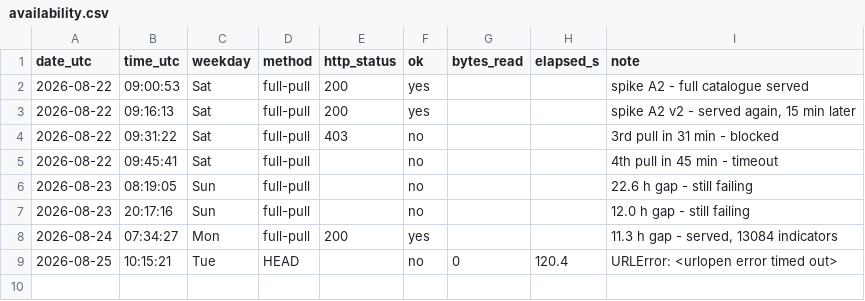
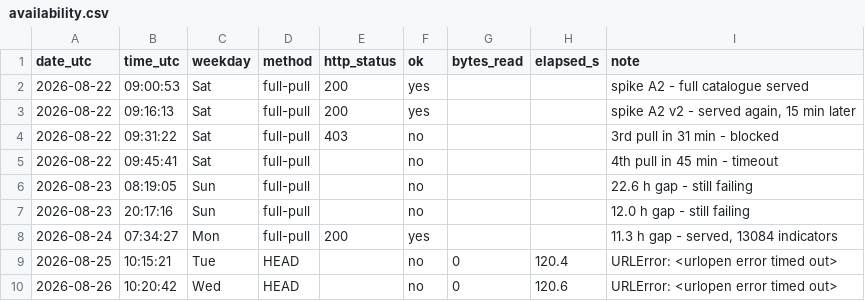
Before and after one commit to caasols/pordata, a CSV file: data/ine/availability.csv, drawn as a sheet.

```diff
--- a/data/ine/availability.csv
+++ b/data/ine/availability.csv
@@ -9 +9,2 @@ date_utc,time_utc,weekday,method,http_status,ok,bytes_read,elapsed_s,note
 2026-08-25,10:15:21,Tue,HEAD,,no,0,120.4,URLError: <urlopen error timed out>
+2026-08-26,10:20:42,Wed,HEAD,,no,0,120.6,URLError: <urlopen error timed out>
```
